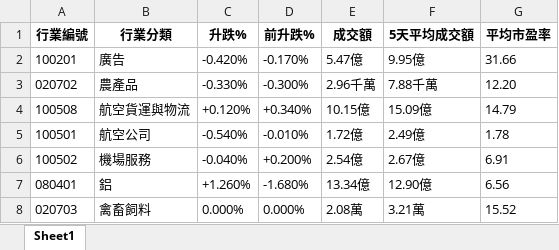
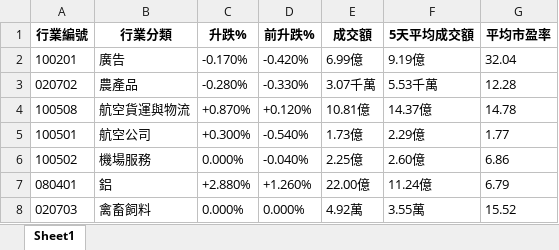
Before and after one commit to PatchQ/MFS, an Excel workbook: Data/indlist.xlsx, sheet Sheet1, drawn as a sheet; only a part is shown; values as stored, in another font and other column widths than the file's, no borders; the diff covers the shown part only; the diff names each change by its address in the sheet, - before the commit and + after, or states it on an @@ line.

```diff
--- a/Data/indlist.xlsx (sheet Sheet1)
+++ b/Data/indlist.xlsx (sheet Sheet1)
-C2 (升跌%): -0.420%
+C2 (升跌%): -0.170%
-D2 (前升跌%): -0.170%
+D2 (前升跌%): -0.420%
-E2 (成交額): 5.47億
+E2 (成交額): 6.99億
-F2 (5天平均成交額): 9.95億
+F2 (5天平均成交額): 9.19億
-G2 (平均市盈率): 31.66
+G2 (平均市盈率): 32.04
-C3 (升跌%): -0.330%
+C3 (升跌%): -0.280%
-D3 (前升跌%): -0.300%
+D3 (前升跌%): -0.330%
-E3 (成交額): 2.96千萬
+E3 (成交額): 3.07千萬
-F3 (5天平均成交額): 7.88千萬
+F3 (5天平均成交額): 5.53千萬
-G3 (平均市盈率): 12.20
+G3 (平均市盈率): 12.28
-C4 (升跌%): +0.120%
+C4 (升跌%): +0.870%
-D4 (前升跌%): +0.340%
+D4 (前升跌%): +0.120%
-E4 (成交額): 10.15億
+E4 (成交額): 10.81億
-F4 (5天平均成交額): 15.09億
+F4 (5天平均成交額): 14.37億
-G4 (平均市盈率): 14.79
+G4 (平均市盈率): 14.78
-C5 (升跌%): -0.540%
+C5 (升跌%): +0.300%
-D5 (前升跌%): -0.010%
+D5 (前升跌%): -0.540%
-E5 (成交額): 1.72億
+E5 (成交額): 1.73億
-F5 (5天平均成交額): 2.49億
+F5 (5天平均成交額): 2.29億
-G5 (平均市盈率): 1.78
+G5 (平均市盈率): 1.77
-C6 (升跌%): -0.040%
+C6 (升跌%): 0.000%
-D6 (前升跌%): +0.200%
+D6 (前升跌%): -0.040%
-E6 (成交額): 2.54億
+E6 (成交額): 2.25億
-F6 (5天平均成交額): 2.67億
+F6 (5天平均成交額): 2.60億
-G6 (平均市盈率): 6.91
+G6 (平均市盈率): 6.86
-C7 (升跌%): +1.260%
+C7 (升跌%): +2.880%
-D7 (前升跌%): -1.680%
+D7 (前升跌%): +1.260%
-E7 (成交額): 13.34億
+E7 (成交額): 22.00億
-F7 (5天平均成交額): 12.90億
+F7 (5天平均成交額): 11.24億
-G7 (平均市盈率): 6.56
+G7 (平均市盈率): 6.79
-E8 (成交額): 2.08萬
+E8 (成交額): 4.92萬
-F8 (5天平均成交額): 3.21萬
+F8 (5天平均成交額): 3.55萬
```
Also changed, not shown: 622 edited cells elsewhere in this sheet, Data/allema.xlsx, Data/stocklist_A.xlsx, 7 other files.
